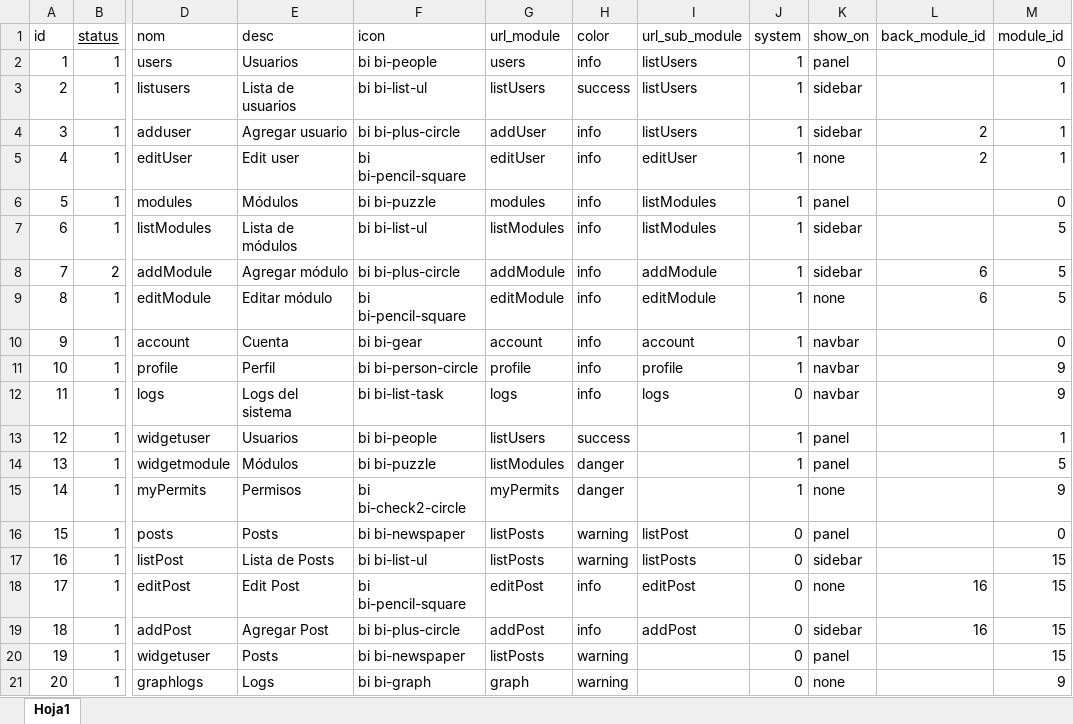
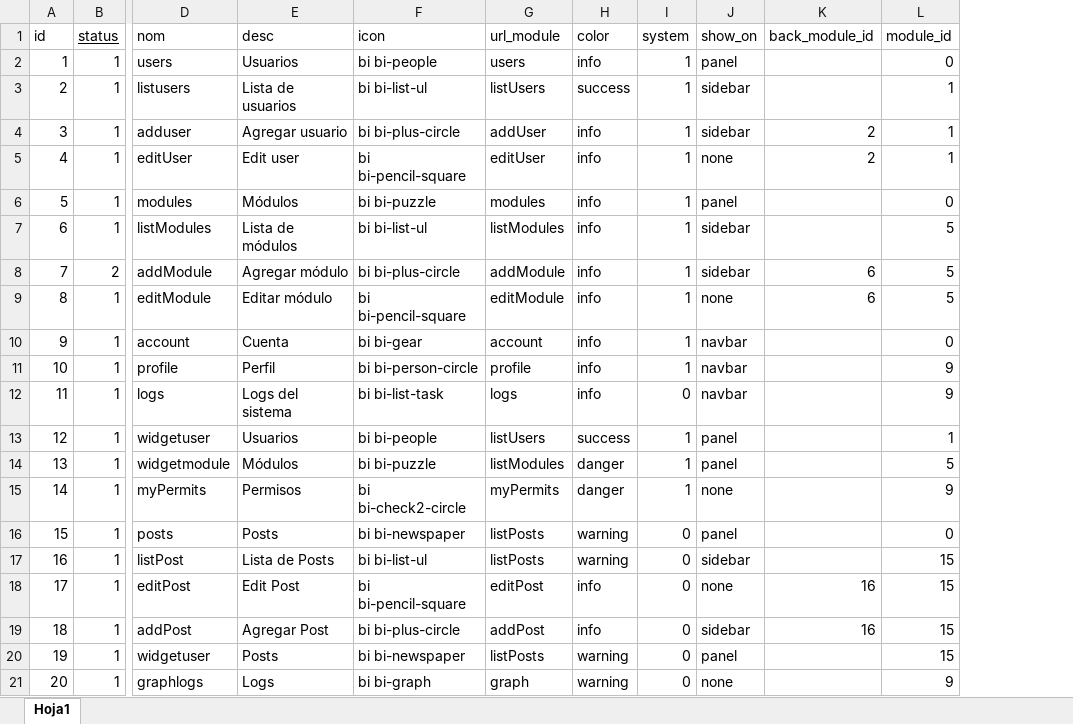
Before and after one commit to Uppussa/Gestion-hotelera, an Excel workbook: database/seeders/Modules.xlsx, sheet Hoja1, drawn as a sheet; only a part is shown, gaps mark what is left out; values as stored, in another font and other column widths than the file's, no borders; the diff names each change by its address in the sheet, - before the commit and + after, or states it on an @@ line.

```diff
--- a/database/seeders/Modules.xlsx (sheet Hoja1)
+++ b/database/seeders/Modules.xlsx (sheet Hoja1)
-column I (url_sub_module), rows 2-19: listUsers | listUsers | listUsers | editUser | listModules | listModules | addModule | editModule | account | profile | logs |  |  |  | listPost | listPosts | editPost | addPost
```
Also changed, not shown: 4 other files.
